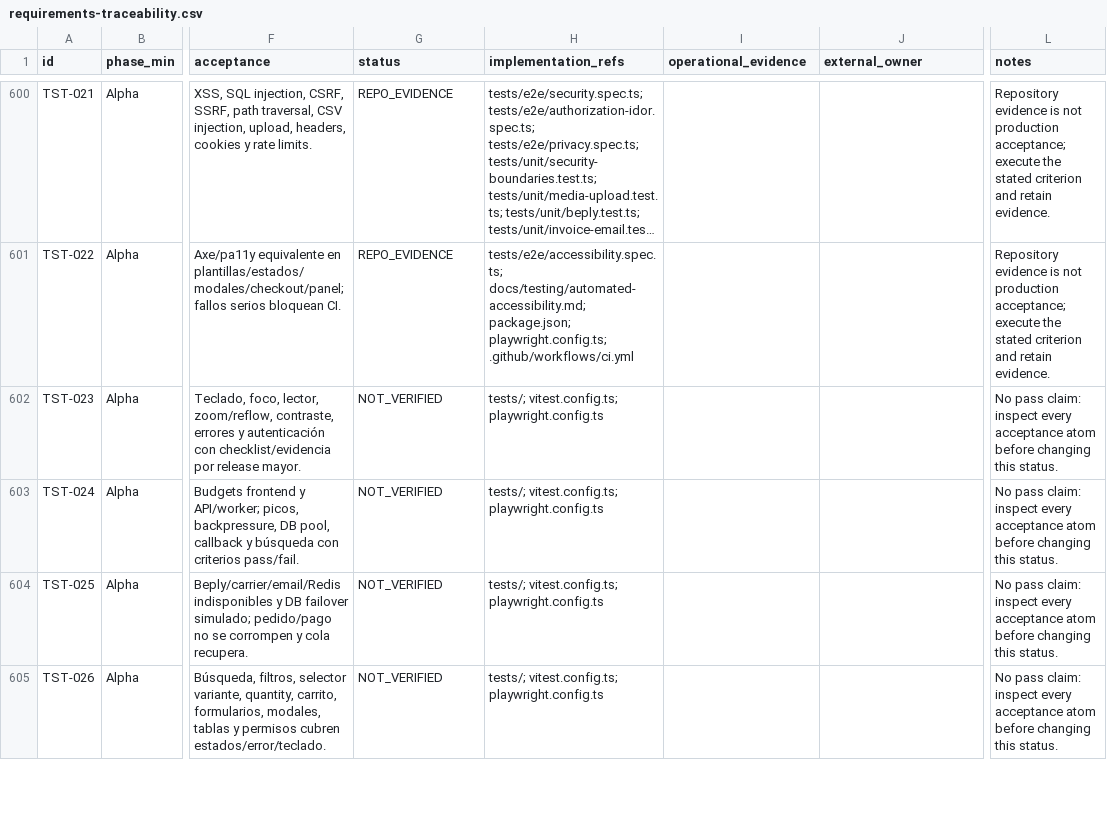
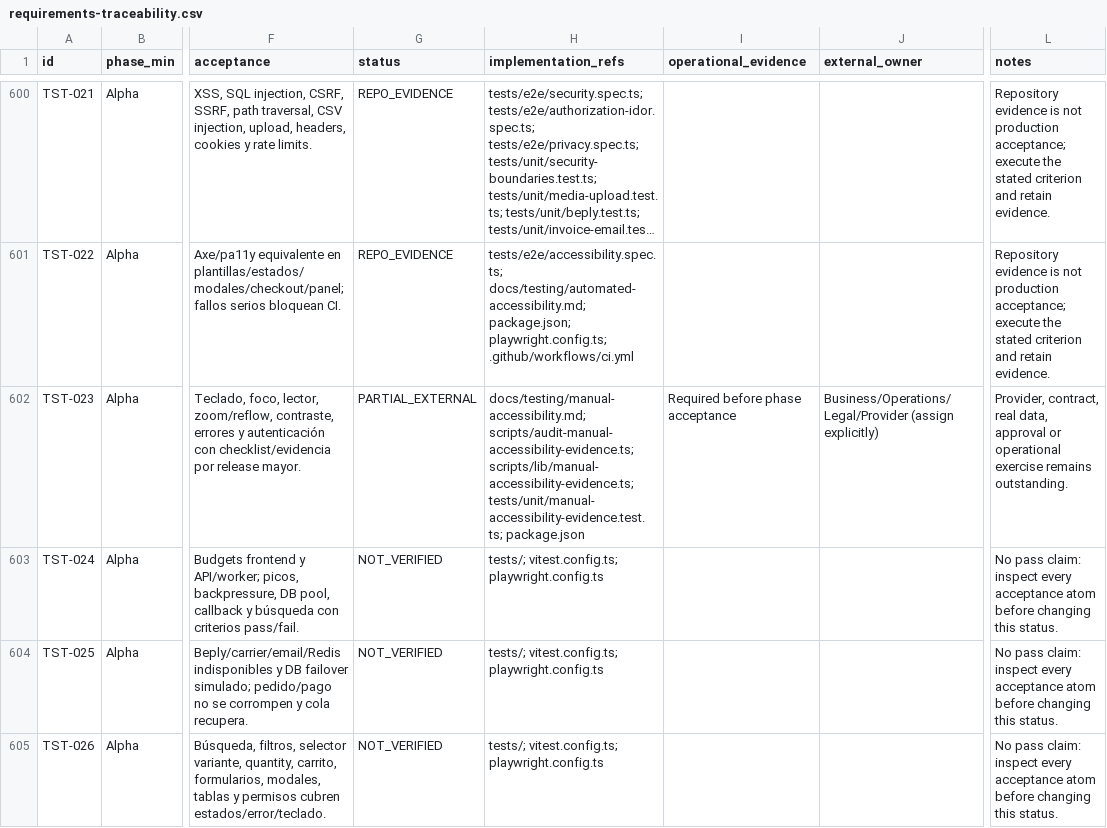
Before and after one commit to tonomolla6/neteco, a CSV file: docs/production/requirements-traceability.csv, drawn as a sheet; only a part is shown, gaps mark what is left out; long unchanged cells end in …; the diff names each change by its address in the sheet, - before the commit and + after, or states it on an @@ line.

Commit message:
test: govern manual accessibility evidence

```diff
--- a/docs/production/requirements-traceability.csv
+++ b/docs/production/requirements-traceability.csv
-G602 (status): NOT_VERIFIED
+G602 (status): PARTIAL_EXTERNAL
-H602 (implementation_refs): tests/; vitest.config.ts; playwright.config.ts
+H602 (implementation_refs): docs/testing/manual-accessibility.md; scripts/audit-manual-accessibility-evidence.ts; scripts/lib/manual-accessibility-evidence.ts; tests/unit/manual-accessibility-evidence.test.ts; package.json
-I602 (operational_evidence): (empty)
+I602 (operational_evidence): Required before phase acceptance
-J602 (external_owner): (empty)
+J602 (external_owner): Business/Operations/Legal/Provider (assign explicitly)
-L602 (notes): No pass claim: inspect every acceptance atom before changing this status.
+L602 (notes): Provider, contract, real data, approval or operational exercise remains outstanding.
```
Also changed, not shown: 7 other files.
